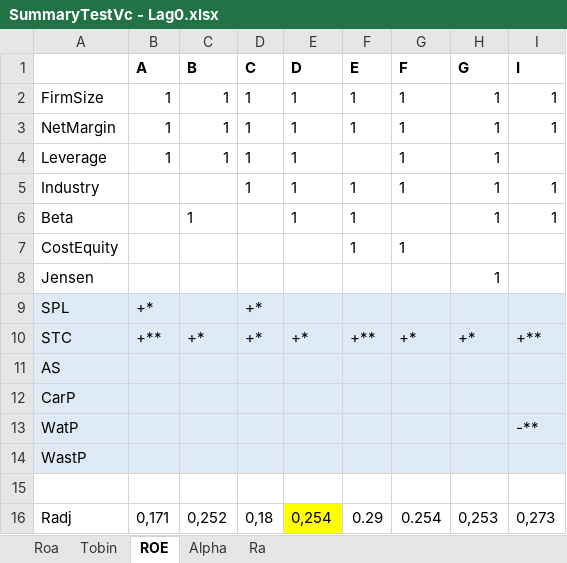
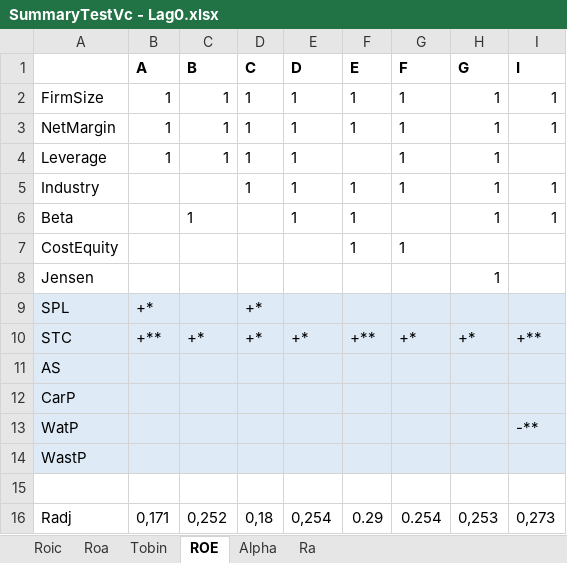
Before and after one commit to pkinif/Master-s-Thesis, an Excel workbook: Child/Analysis/SummaryTestVc - Lag0.xlsx, sheet ROE, drawn as a sheet; values as stored, in another font and other column widths than the file's, no borders; the diff names each change by its address in the sheet, - before the commit and + after, or states it on an @@ line.

```diff
--- a/Child/Analysis/SummaryTestVc - Lag0.xlsx (sheet ROE)
+++ b/Child/Analysis/SummaryTestVc - Lag0.xlsx (sheet ROE)
+sheet tab: Roic
-E16 fill: #FFFF00
+E16 fill: none
```
Also changed, not shown: sheet Tobin, sheet Roa, Child/Analysis/SummaryTestVc - Lag1.xlsx, 4 other files.
